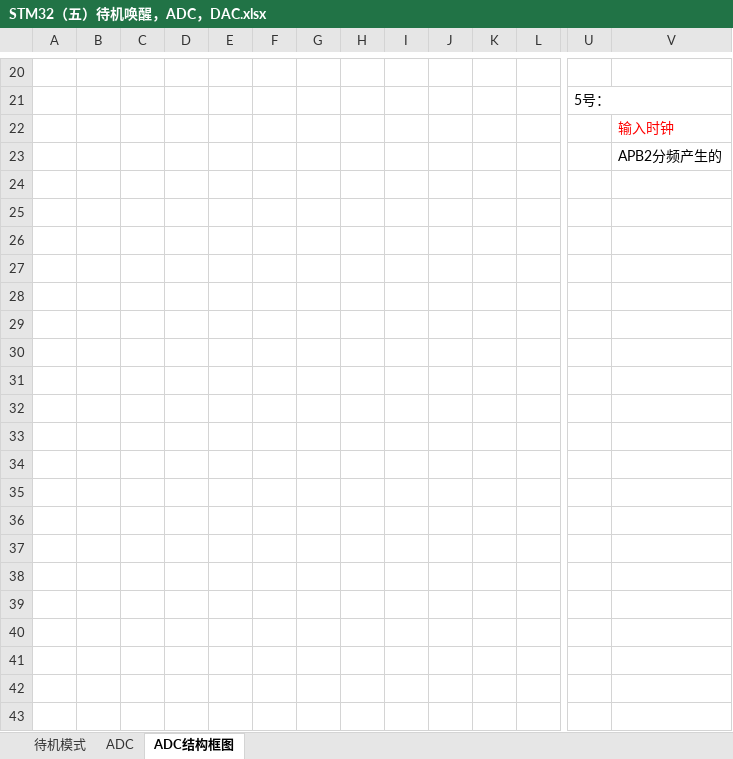
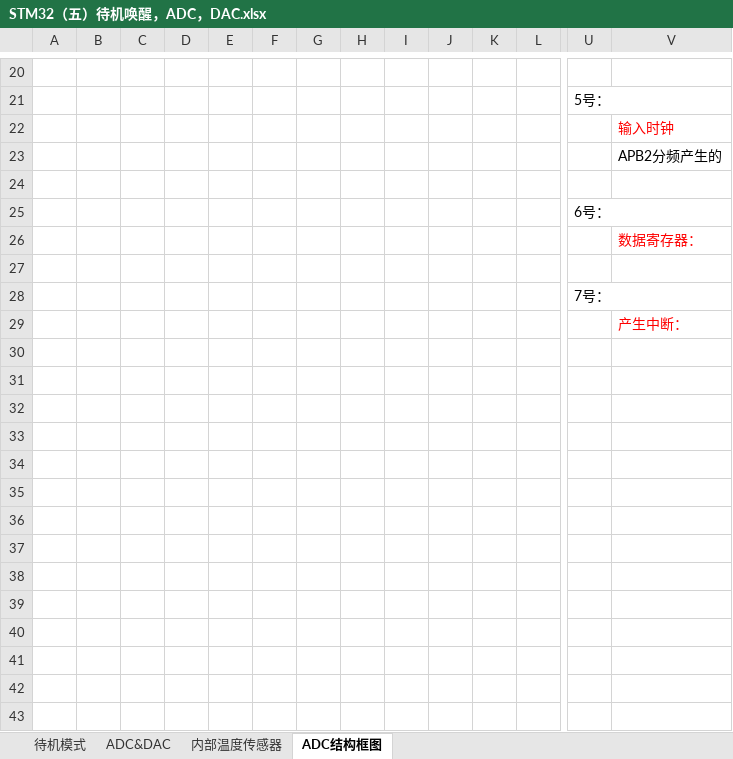
Before and after one commit to Hospitality0/learning-text, an Excel workbook: STM32（五）待机唤醒，ADC，DAC.xlsx, sheet ADC结构框图, drawn as a sheet; only a part is shown, gaps mark what is left out; values as stored, in another font and other column widths than the file's, no borders; charts and pictures not drawn; rows hold the shown columns only; the diff covers the shown part only; the diff names each change by its address in the sheet, - before the commit and + after, or states it on an @@ line.

```diff
--- a/STM32（五）待机唤醒，ADC，DAC.xlsx (sheet ADC结构框图)
+++ b/STM32（五）待机唤醒，ADC，DAC.xlsx (sheet ADC结构框图)
-sheet tab: ADC
+sheet tab: ADC&DAC
+sheet tab: 内部温度传感器
+row 24: (empty)
+row 25:  |  |  |  |  |  |  |  |  |  |  |  | 6号：
+row 26:  |  |  |  |  |  |  |  |  |  |  |  |  | 数据寄存器：
+row 27: (empty)
+row 28:  |  |  |  |  |  |  |  |  |  |  |  | 7号：
+row 29:  |  |  |  |  |  |  |  |  |  |  |  |  | 产生中断：
+row 30: (empty)
+row 31: (empty)
+row 32: (empty)
+row 33: (empty)
+row 34: (empty)
+row 35: (empty)
+row 36: (empty)
+row 37: (empty)
+row 38: (empty)
+row 39: (empty)
+row 40: (empty)
+row 41: (empty)
+row 42: (empty)
+row 43: (empty)
```
Also changed, not shown: 24 added rows elsewhere in this sheet, sheet ADC&DAC, sheet 待机模式.
